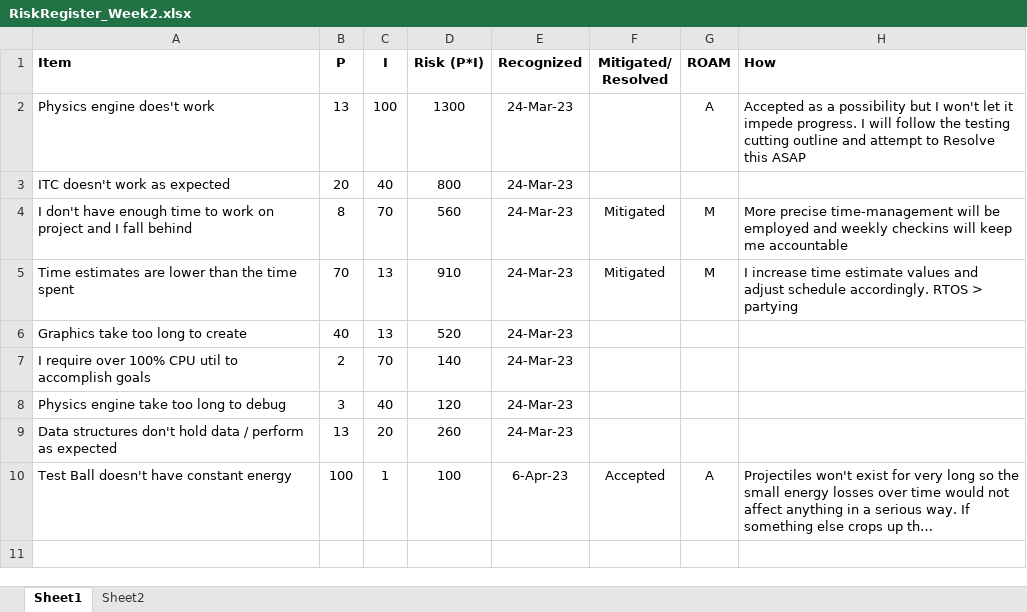
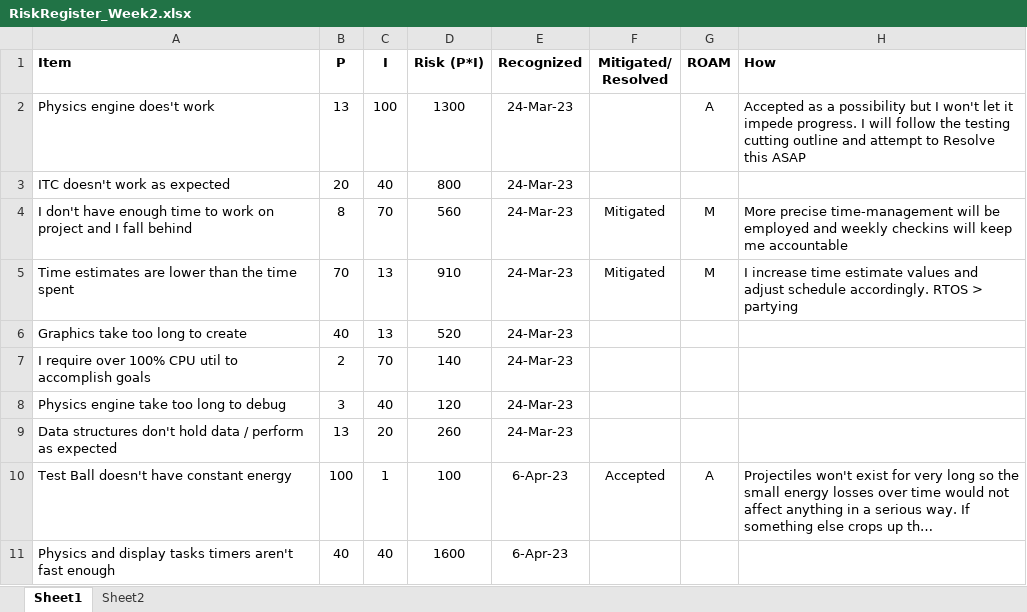
Before and after one commit to zanemcmorris/RTOSFinalProjectWeek2, an Excel workbook: RiskRegister_Week2.xlsx, sheet Sheet1, drawn as a sheet; long unchanged cells end in …; values as stored, in another font and other column widths than the file's, no borders; charts and pictures and table styles not drawn; the diff names each change by its address in the sheet, - before the commit and + after, or states it on an @@ line.

Commit message:
updated risk register

```diff
--- a/RiskRegister_Week2.xlsx (sheet Sheet1)
+++ b/RiskRegister_Week2.xlsx (sheet Sheet1)
+row 11: Physics and display tasks timers aren't fast enough | 40 | 40 | 1600 | 6-Apr-23
```
Also changed, not shown: charts or pictures.
